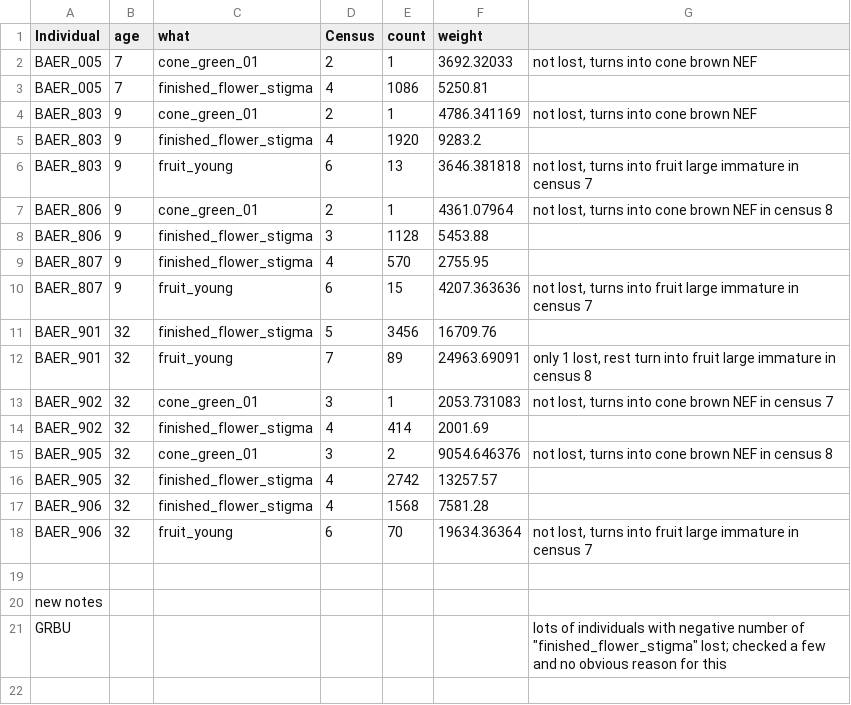
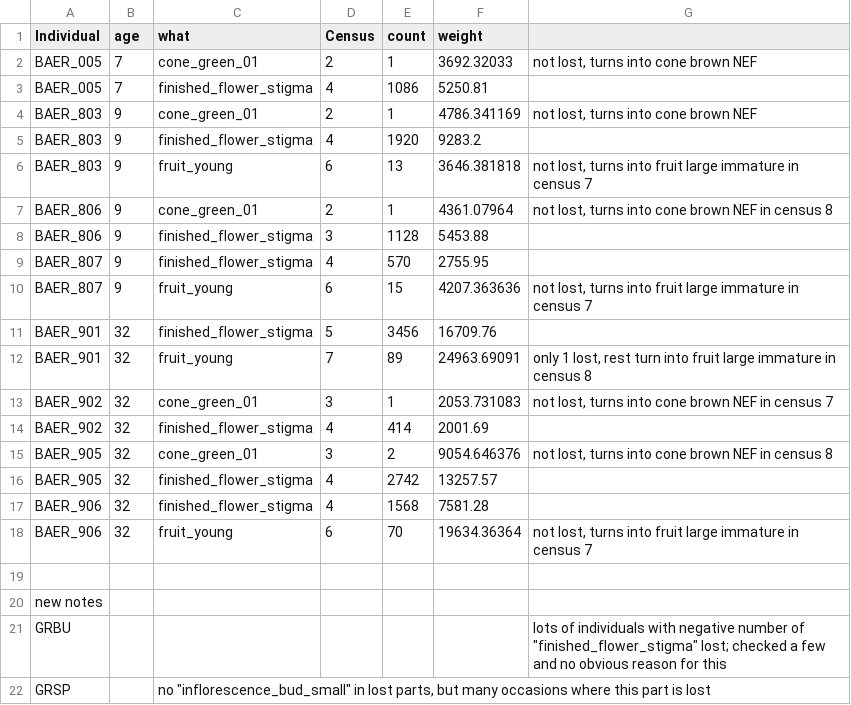
Before and after one commit to dfalster/Reproductive_Allocation_Kuringgai, a CSV file: docs/EHW_notes_Lost.csv, drawn as a sheet.

```diff
--- a/docs/EHW_notes_Lost.csv
+++ b/docs/EHW_notes_Lost.csv
@@ -21 +21,2 @@ new notes,,,,,,
 GRBU,,,,,,"lots of individuals with negative number of ""finished_flower_stigma"" lost; checked a few and no obvious reason for this"
+GRSP,,"no ""inflorescence_bud_small"" in lost parts, but many occasions where this part is lost",,,,
```
Also changed, not shown: docs/EHW_notes_Error.csv, docs/EHW_notes_Inv.csv, 2 other files.
